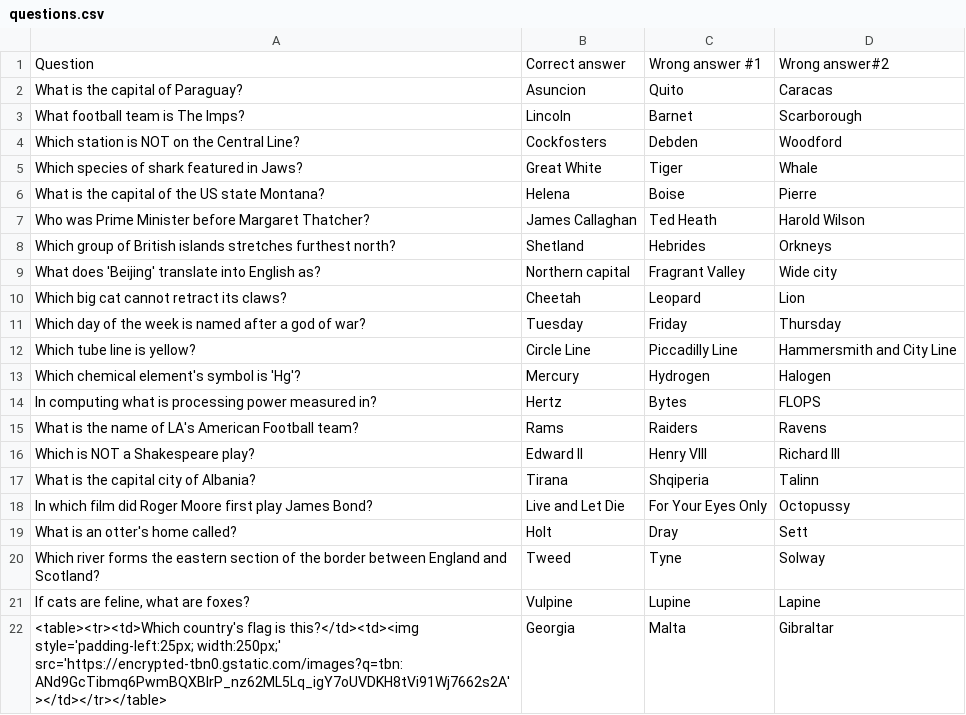
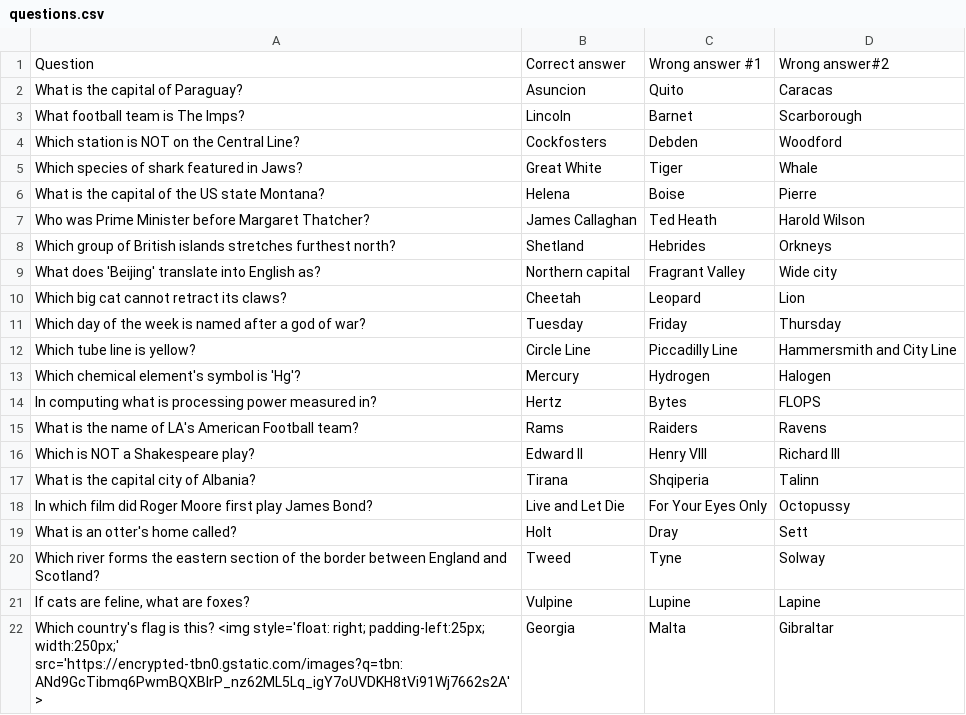
Before and after one commit to dangmckeown/quizzy-gorillas, a CSV file: questions.csv, drawn as a sheet.

Commit message:
try reformatting flag question

```diff
--- a/questions.csv
+++ b/questions.csv
@@ -21,2 +21,2 @@ Which river forms the eastern section of the border between England and Scotland
 "If cats are feline, what are foxes?",Vulpine,Lupine,Lapine
-<table><tr><td>Which country's flag is this?</td><td><img style='padding-left:25px; width:250px;' src='https://encrypted-tbn0.gstatic.com/images?q=tbn:ANd9GcTibmq6PwmBQXBIrP_nz62ML5Lq_igY7oUVDKH8tVi91Wj7662s2A'></td></tr></table>,Georgia,Malta,Gibraltar
+Which country's flag is this? <img style='float: right; padding-left:25px; width:250px;' src='https://encrypted-tbn0.gstatic.com/images?q=tbn:ANd9GcTibmq6PwmBQXBIrP_nz62ML5Lq_igY7oUVDKH8tVi91Wj7662s2A'>,Georgia,Malta,Gibraltar
```
